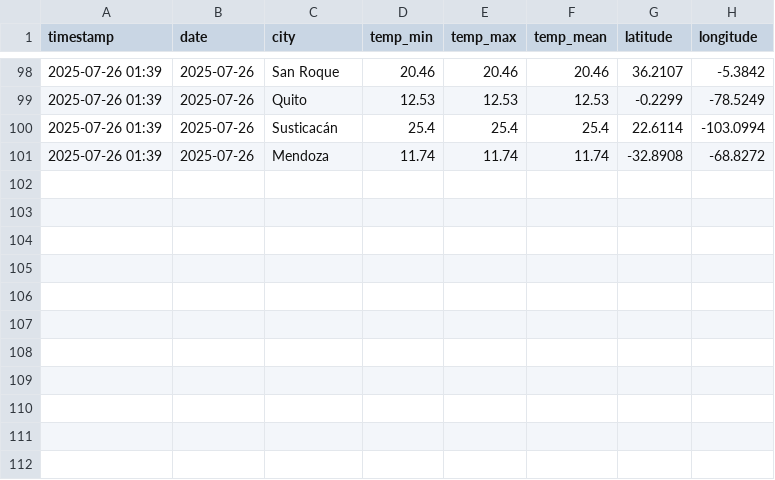
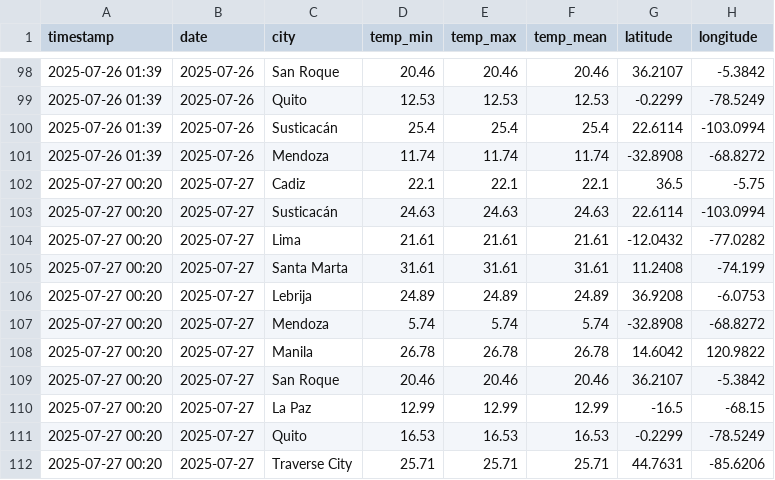
Before and after one commit to thomas-hunt4/Weather_App, a CSV file: data/history_management/historical_search.csv, drawn as a sheet; only a part is shown, gaps mark what is left out; the diff names each change by its address in the sheet, - before the commit and + after, or states it on an @@ line.

```diff
--- a/data/history_management/historical_search.csv
+++ b/data/history_management/historical_search.csv
+row 102: 2025-07-27 00:20 | 2025-07-27 | Cadiz | 22.1 | 22.1 | 22.1 | 36.5 | -5.75
+row 103: 2025-07-27 00:20 | 2025-07-27 | Susticacán | 24.63 | 24.63 | 24.63 | 22.6114 | -103.0994
+row 104: 2025-07-27 00:20 | 2025-07-27 | Lima | 21.61 | 21.61 | 21.61 | -12.0432 | -77.0282
+row 105: 2025-07-27 00:20 | 2025-07-27 | Santa Marta | 31.61 | 31.61 | 31.61 | 11.2408 | -74.199
+row 106: 2025-07-27 00:20 | 2025-07-27 | Lebrija | 24.89 | 24.89 | 24.89 | 36.9208 | -6.0753
+row 107: 2025-07-27 00:20 | 2025-07-27 | Mendoza | 5.74 | 5.74 | 5.74 | -32.8908 | -68.8272
+row 108: 2025-07-27 00:20 | 2025-07-27 | Manila | 26.78 | 26.78 | 26.78 | 14.6042 | 120.9822
+row 109: 2025-07-27 00:20 | 2025-07-27 | San Roque | 20.46 | 20.46 | 20.46 | 36.2107 | -5.3842
+row 110: 2025-07-27 00:20 | 2025-07-27 | La Paz | 12.99 | 12.99 | 12.99 | -16.5 | -68.15
+row 111: 2025-07-27 00:20 | 2025-07-27 | Quito | 16.53 | 16.53 | 16.53 | -0.2299 | -78.5249
+row 112: 2025-07-27 00:20 | 2025-07-27 | Traverse City | 25.71 | 25.71 | 25.71 | 44.7631 | -85.6206
```
Also changed, not shown: data/history_management/weather_history.csv, 4 other files.
